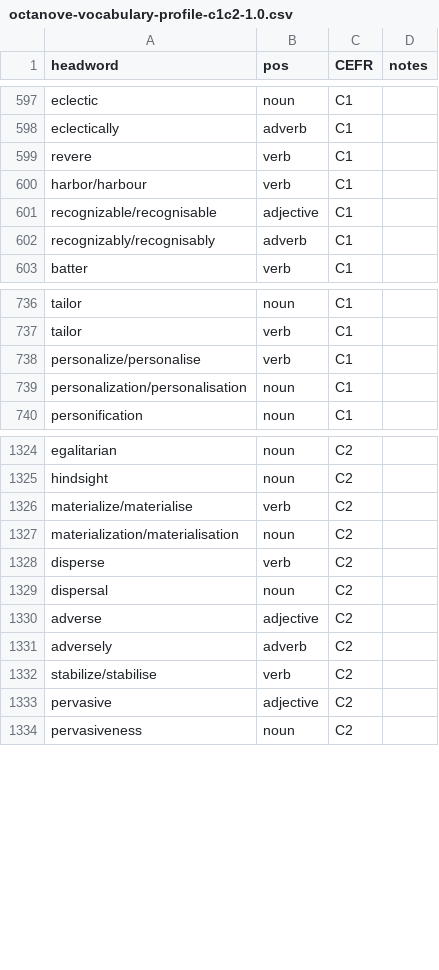
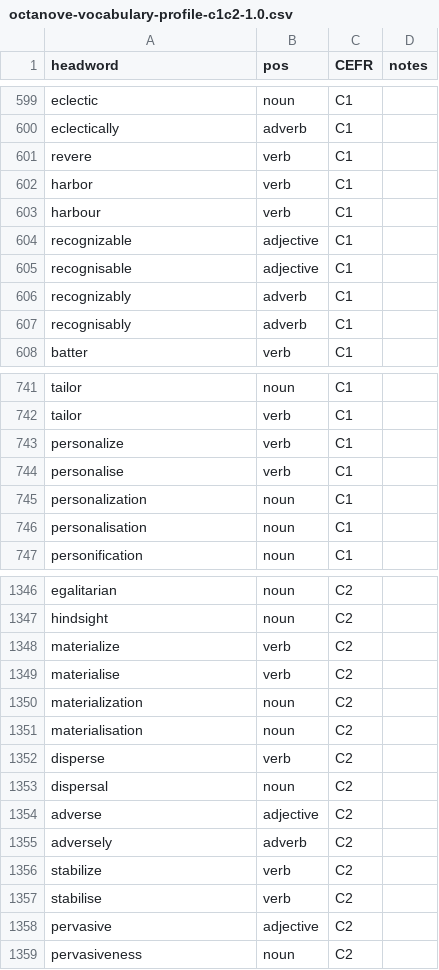
Before and after one commit to michigan-musicer/cefr-text-vocab-scanner, a CSV file: octanove-vocabulary-profile-c1c2-1.0.csv, drawn as a sheet; only a part is shown, gaps mark what is left out; the diff covers the shown part only.

```diff
--- a/octanove-vocabulary-profile-c1c2-1.0.csv
+++ b/octanove-vocabulary-profile-c1c2-1.0.csv
@@ -599,5 +601,8 @@ eclectically,adverb,C1,
 revere,verb,C1,
-harbor/harbour,verb,C1,
-recognizable/recognisable,adjective,C1,
-recognizably/recognisably,adverb,C1,
+harbor,verb,C1,
+harbour,verb,C1,
+recognizable,adjective,C1,
+recognisable,adjective,C1,
+recognizably,adverb,C1,
+recognisably,adverb,C1,
 batter,verb,C1,
@@ -737,4 +742,6 @@ tailor,noun,C1,
 tailor,verb,C1,
-personalize/personalise,verb,C1,
-personalization/personalisation,noun,C1,
+personalize,verb,C1,
+personalise,verb,C1,
+personalization,noun,C1,
+personalisation,noun,C1,
 personification,noun,C1,
@@ -1325,4 +1347,6 @@ egalitarian,noun,C2,
 hindsight,noun,C2,
-materialize/materialise,verb,C2,
-materialization/materialisation,noun,C2,
+materialize,verb,C2,
+materialise,verb,C2,
+materialization,noun,C2,
+materialisation,noun,C2,
 disperse,verb,C2,
@@ -1331,3 +1355,4 @@ adverse,adjective,C2,
 adversely,adverb,C2,
-stabilize/stabilise,verb,C2,
+stabilize,verb,C2,
+stabilise,verb,C2,
 pervasive,adjective,C2,
```
Also changed, not shown: 38 added rows and 38 edited cells elsewhere in this file.
